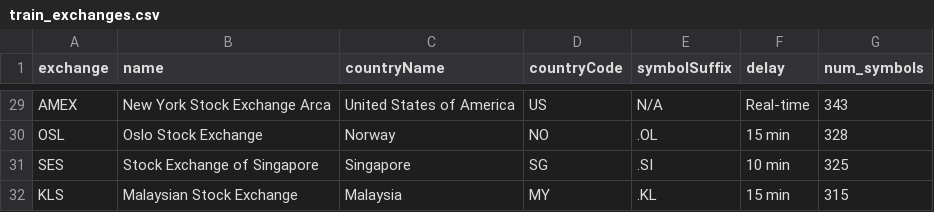
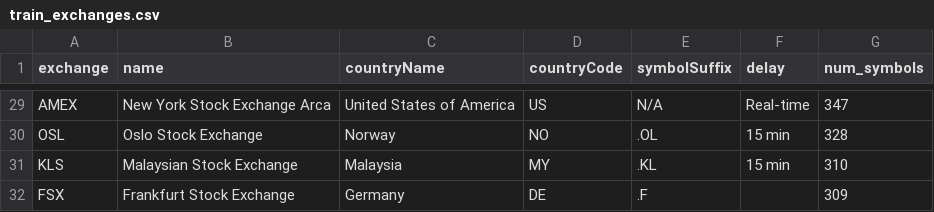
Before and after one commit to heubme2020/mersenne_quant, a CSV file: train_exchanges.csv, drawn as a sheet; only a part is shown, gaps mark what is left out; removed rows and columns are numbered as before the commit, all else as after; the diff covers the shown part only; the diff names each change by its address in the sheet, - before the commit and + after, or states it on an @@ line.

```diff
--- a/train_exchanges.csv
+++ b/train_exchanges.csv
-G29 (num_symbols): 343
+G29 (num_symbols): 347
-row 31: SES | Stock Exchange of Singapore | Singapore | SG | .SI | 10 min | 325
-G31 (num_symbols): 315
+G31 (num_symbols): 310
+row 32: FSX | Frankfurt Stock Exchange | Germany | DE | .F |  | 309
```
Also changed, not shown: 1 added row, 1 removed row and 20 edited cells elsewhere in this file, one/eval_results/history.csv, schloss/schloss.csv, 37 other files.
